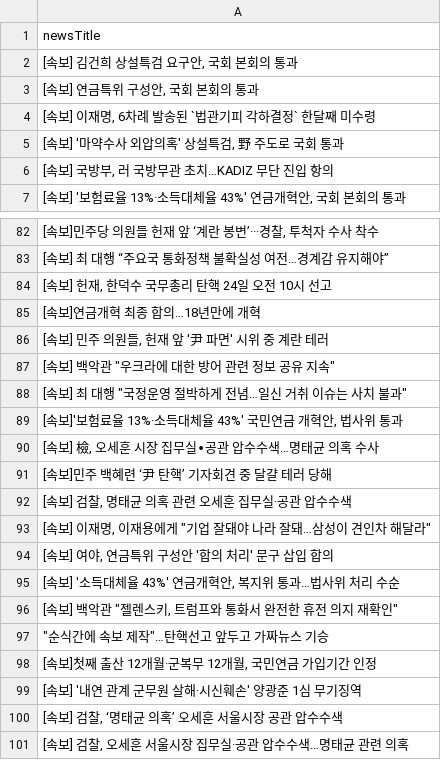
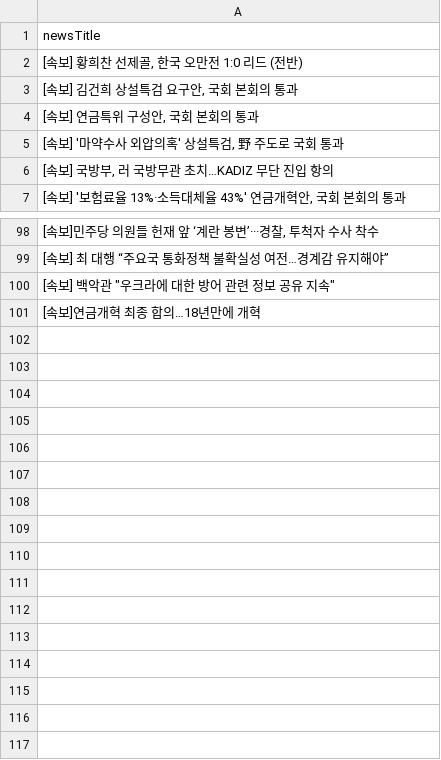
Before and after one commit to junhongkwon/News, a CSV file: newsTitle.csv, drawn as a sheet; only a part is shown, gaps mark what is left out; the diff covers the shown part only.

```diff
--- a/newsTitle.csv
+++ b/newsTitle.csv
@@ -1,5 +1,5 @@
 newsTitle
+" [속보] 황희찬 선제골, 한국 오만전 1:0 리드 (전반) "
 " [속보] 김건희 상설특검 요구안, 국회 본회의 통과 "
 " [속보] 연금특위 구성안, 국회 본회의 통과 "
-" [속보] 이재명, 6차례 발송된 `법관기피 각하결정` 한달째 미수령 "
 " [속보] '마약수사 외압의혹' 상설특검, 野 주도로 국회 통과 "
@@ -83,19 +99,3 @@
  [속보] 최 대행 “주요국 통화정책 불확실성 여전…경계감 유지해야”
-" [속보] 헌재, 한덕수 국무총리 탄핵 24일 오전 10시 선고 "
+" [속보] 백악관 ""우크라에 대한 방어 관련 정보 공유 지속"" "
  [속보]연금개혁 최종 합의…18년만에 개혁
-" [속보] 민주 의원들, 헌재 앞 '尹 파면' 시위 중 계란 테러 "
-" [속보] 백악관 ""우크라에 대한 방어 관련 정보 공유 지속"" "
-" [속보] 최 대행 ""국정운영 절박하게 전념…일신 거취 이슈는 사치 불과"" "
-" [속보]'보험료율 13%·소득대체율 43%' 국민연금 개혁안, 법사위 통과 "
-" [속보] 檢, 오세훈 시장 집무실∙공관 압수수색…명태균 의혹 수사 "
- [속보]민주 백혜련 ‘尹 탄핵’ 기자회견 중 달걀 테러 당해
-" [속보] 검찰, 명태균 의혹 관련 오세훈 집무실·공관 압수수색 "
-" [속보] 이재명, 이재용에게 ""기업 잘돼야 나라 잘돼…삼성이 견인차 해달라"" "
-" [속보] 여야, 연금특위 구성안 '합의 처리' 문구 삽입 합의 "
-" [속보] '소득대체율 43%' 연금개혁안, 복지위 통과…법사위 처리 수순 "
-" [속보] 백악관 ""젤렌스키, 트럼프와 통화서 완전한 휴전 의지 재확인"" "
-" ""순식간에 속보 제작""…탄핵선고 앞두고 가짜뉴스 기승 "
-" [속보]첫째 출산 12개월·군복무 12개월, 국민연금 가입기간 인정 "
- [속보] '내연 관계 군무원 살해·시신훼손' 양광준 1심 무기징역
-" [속보] 검찰, ‘명태균 의혹’ 오세훈 서울시장 공관 압수수색 "
-" [속보] 검찰, 오세훈 서울시장 집무실·공관 압수수색…명태균 관련 의혹 "
```
Also changed, not shown: 16 added rows, 16 moved rows and 2 edited cells elsewhere in this file.
